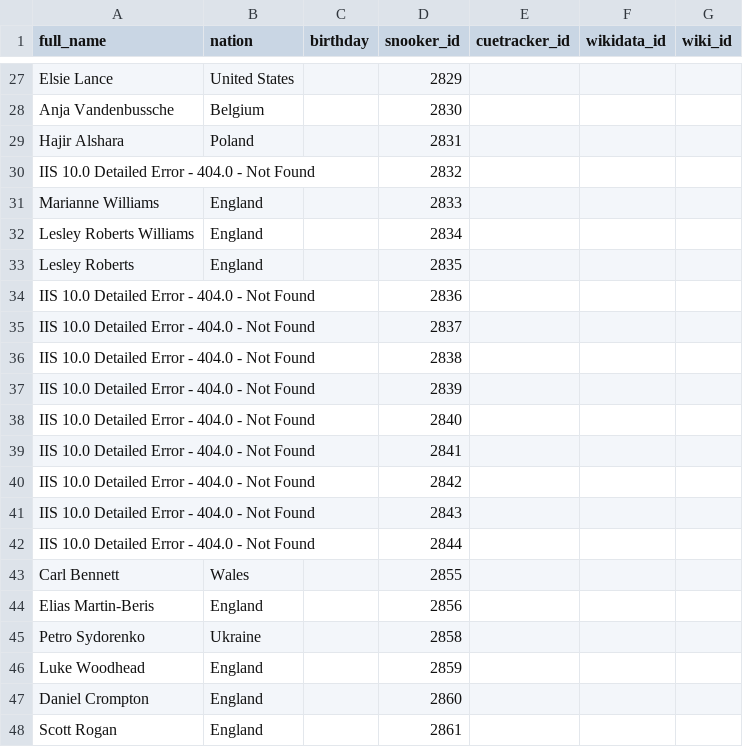
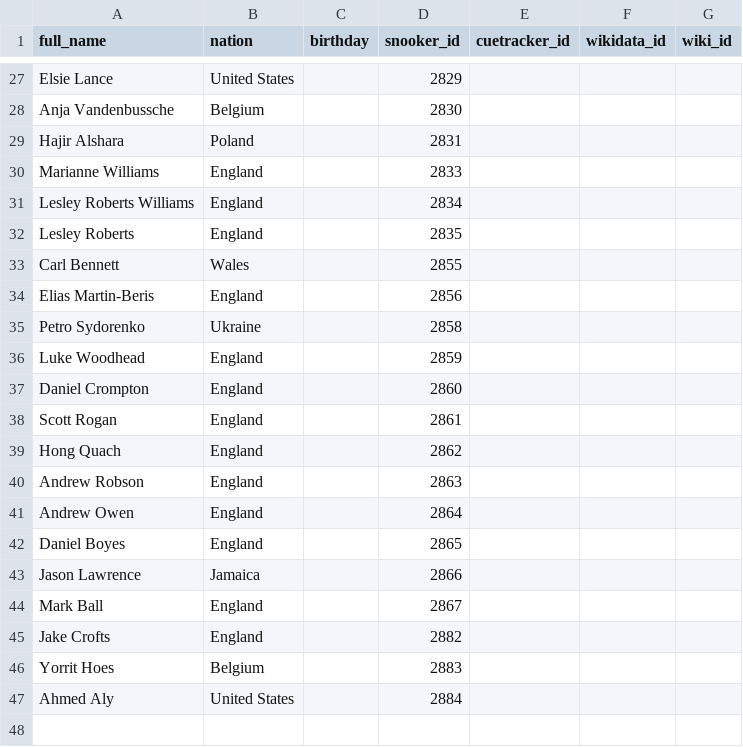
Before and after one commit to dreamerminsk/wiki-langs, a CSV file: players/2899.ids.csv, drawn as a sheet; only a part is shown, gaps mark what is left out; the shorter side is filled out with more unchanged rows.

Commit message:
Update 2899.ids.csv

```diff
--- a/players/2899.ids.csv
+++ b/players/2899.ids.csv
@@ -29,3 +29,2 @@ Anja Vandenbussche,Belgium,,2830,,,
 Hajir Alshara,Poland,,2831,,,
-IIS 10.0 Detailed Error - 404.0 - Not Found,,,2832,,,
 Marianne Williams,England,,2833,,,
@@ -33,11 +32,2 @@ Lesley Roberts Williams,England,,2834,,,
 Lesley Roberts,England,,2835,,,
-IIS 10.0 Detailed Error - 404.0 - Not Found,,,2836,,,
-IIS 10.0 Detailed Error - 404.0 - Not Found,,,2837,,,
-IIS 10.0 Detailed Error - 404.0 - Not Found,,,2838,,,
-IIS 10.0 Detailed Error - 404.0 - Not Found,,,2839,,,
-IIS 10.0 Detailed Error - 404.0 - Not Found,,,2840,,,
-IIS 10.0 Detailed Error - 404.0 - Not Found,,,2841,,,
-IIS 10.0 Detailed Error - 404.0 - Not Found,,,2842,,,
-IIS 10.0 Detailed Error - 404.0 - Not Found,,,2843,,,
-IIS 10.0 Detailed Error - 404.0 - Not Found,,,2844,,,
 Carl Bennett,Wales,,2855,,,
```
